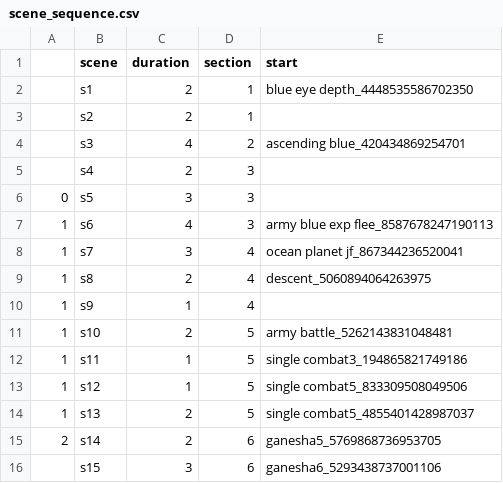
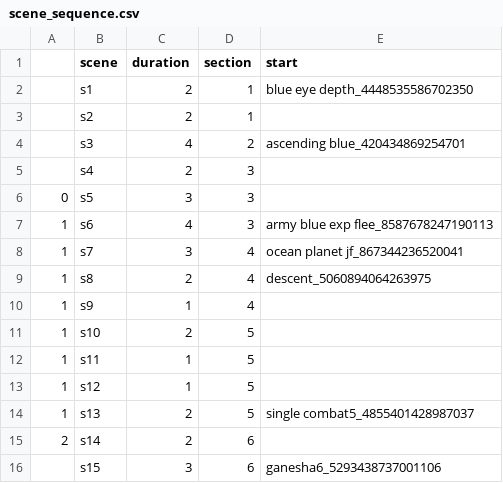
Before and after one commit to aspitarl/AI-Art, a CSV file: song_meta/pipey/scene_sequence.csv, drawn as a sheet.

```diff
--- a/song_meta/pipey/scene_sequence.csv
+++ b/song_meta/pipey/scene_sequence.csv
@@ -10,7 +10,7 @@
 1,s9,1,4,
-1,s10,2,5,army battle_5262143831048481
-1,s11,1,5,single combat3_194865821749186
-1,s12,1,5,single combat5_833309508049506
+1,s10,2,5,
+1,s11,1,5,
+1,s12,1,5,
 1,s13,2,5,single combat5_4855401428987037
-2,s14,2,6,ganesha5_5769868736953705
+2,s14,2,6,
 " ",s15,3,6,ganesha6_5293438737001106
```
Also changed, not shown: song_meta/emit/scene_sequence.csv, 2 other files.
